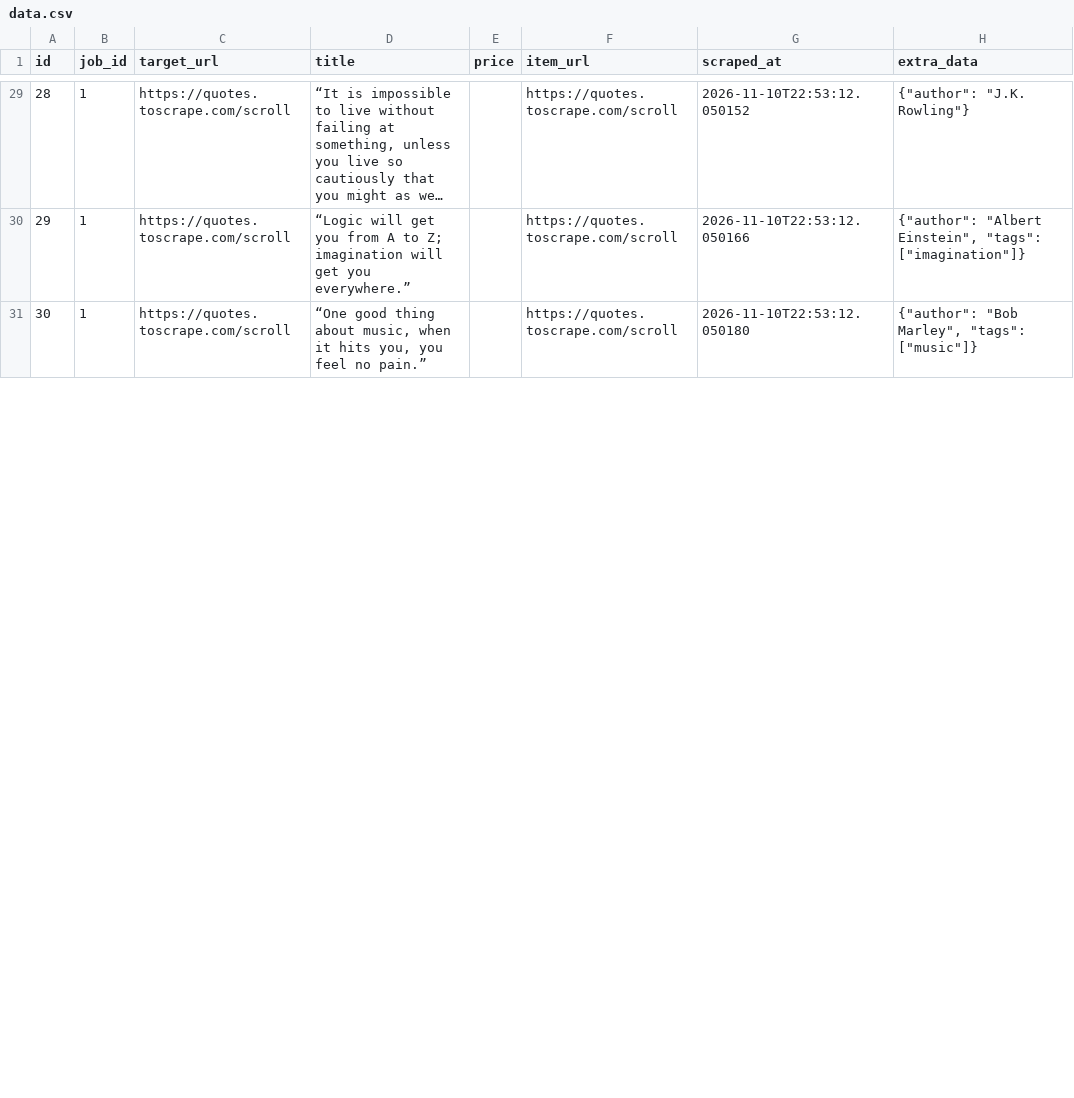
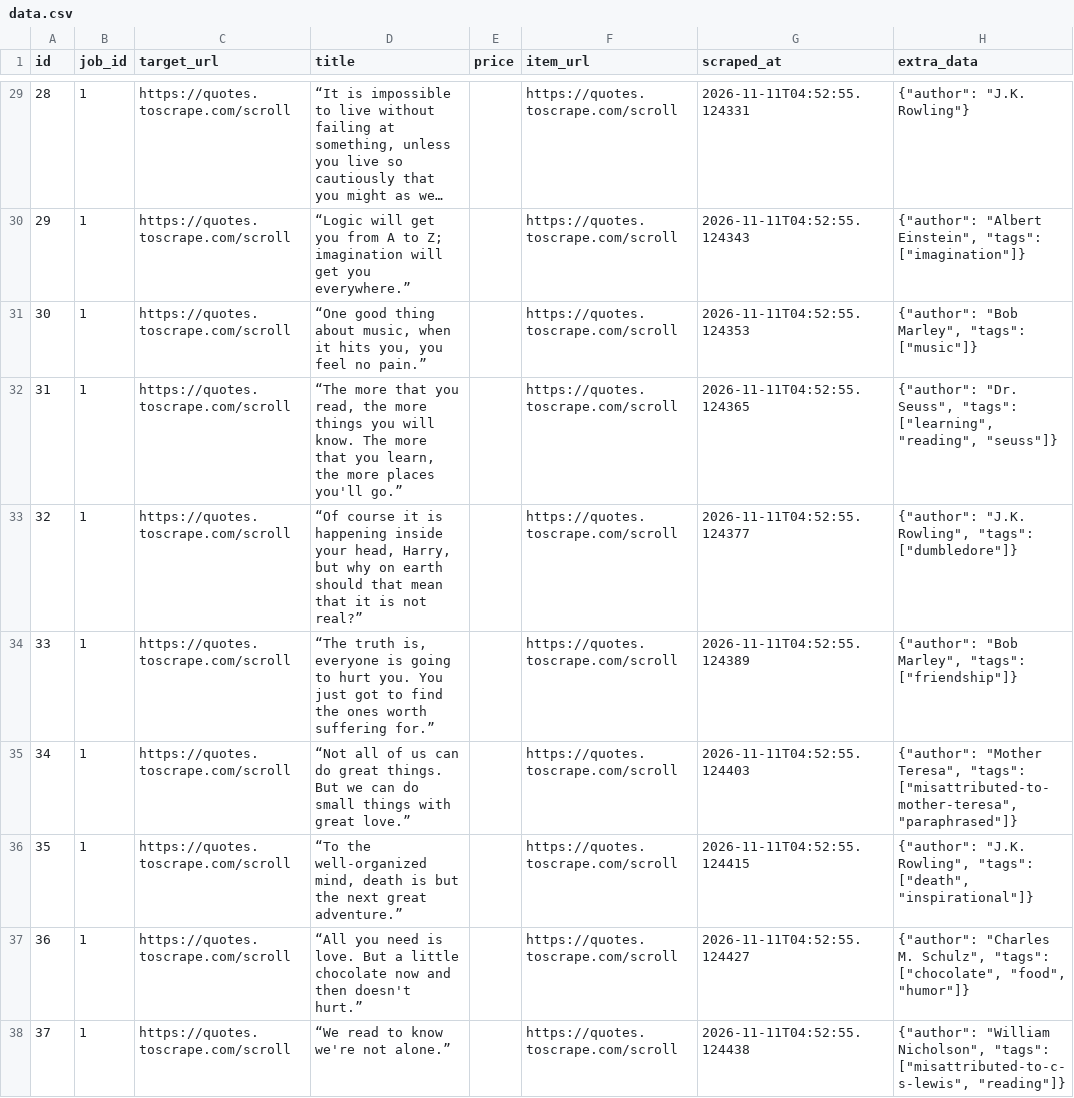
Before and after one commit to devchahar-byte/automated-web-scraper, a CSV file: docs/data.csv, drawn as a sheet; only a part is shown, gaps mark what is left out; long unchanged cells end in …; the diff covers the shown part only; the diff names each change by its address in the sheet, - before the commit and + after, or states it on an @@ line.

```diff
--- a/docs/data.csv
+++ b/docs/data.csv
-G29 (scraped_at): 2026-11-10T22:53:12.050152
+G29 (scraped_at): 2026-11-11T04:52:55.124331
-G30 (scraped_at): 2026-11-10T22:53:12.050166
+G30 (scraped_at): 2026-11-11T04:52:55.124343
-G31 (scraped_at): 2026-11-10T22:53:12.050180
+G31 (scraped_at): 2026-11-11T04:52:55.124353
+row 32: 31 | 1 | https://quotes.toscrape.com/scroll | “The more that you read, the more things you will know. The more that you learn, the more places you'll go.” |  | https://quotes.toscrape.com/scroll | 2026-11-11T04:52:55.124365 | {"author": "Dr. Seuss", "tags": ["learning", "reading", "seuss"]}
+row 33: 32 | 1 | https://quotes.toscrape.com/scroll | “Of course it is happening inside your head, Harry, but why on earth should that mean that it is not real?” |  | https://quotes.toscrape.com/scroll | 2026-11-11T04:52:55.124377 | {"author": "J.K. Rowling", "tags": ["dumbledore"]}
+row 34: 33 | 1 | https://quotes.toscrape.com/scroll | “The truth is, everyone is going to hurt you. You just got to find the ones worth suffering for.” |  | https://quotes.toscrape.com/scroll | 2026-11-11T04:52:55.124389 | {"author": "Bob Marley", "tags": ["friendship"]}
+row 35: 34 | 1 | https://quotes.toscrape.com/scroll | “Not all of us can do great things. But we can do small things with great love.” |  | https://quotes.toscrape.com/scroll | 2026-11-11T04:52:55.124403 | {"author": "Mother Teresa", "tags": ["misattributed-to-mother-teresa", "paraphrased"]}
+row 36: 35 | 1 | https://quotes.toscrape.com/scroll | “To the well-organized mind, death is but the next great adventure.” |  | https://quotes.toscrape.com/scroll | 2026-11-11T04:52:55.124415 | {"author": "J.K. Rowling", "tags": ["death", "inspirational"]}
+row 37: 36 | 1 | https://quotes.toscrape.com/scroll | “All you need is love. But a little chocolate now and then doesn't hurt.” |  | https://quotes.toscrape.com/scroll | 2026-11-11T04:52:55.124427 | {"author": "Charles M. Schulz", "tags": ["chocolate", "food", "humor"]}
+row 38: 37 | 1 | https://quotes.toscrape.com/scroll | “We read to know we're not alone.” |  | https://quotes.toscrape.com/scroll | 2026-11-11T04:52:55.124438 | {"author": "William Nicholson", "tags": ["misattributed-to-c-s-lewis", "reading"]}
```
Also changed, not shown: 13 added rows, 47 edited cells and row numbers in column A elsewhere in this file, 1 other file.
